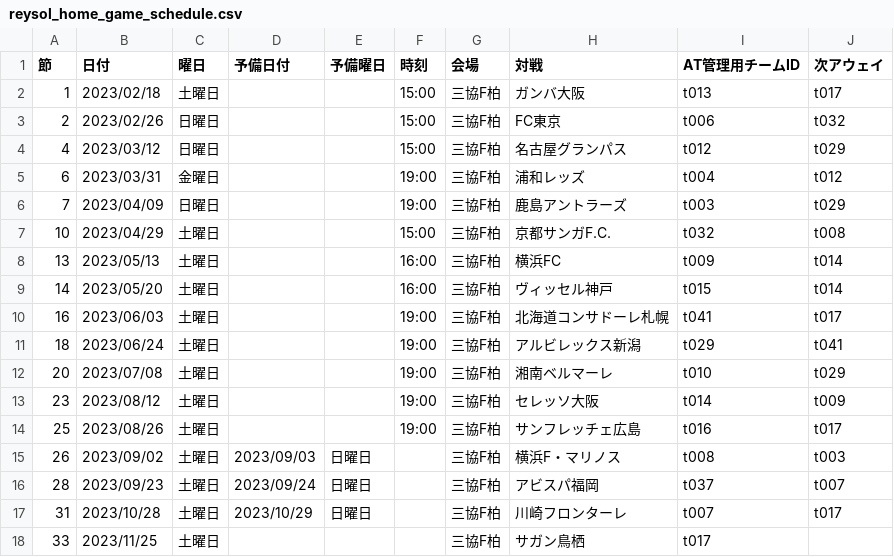
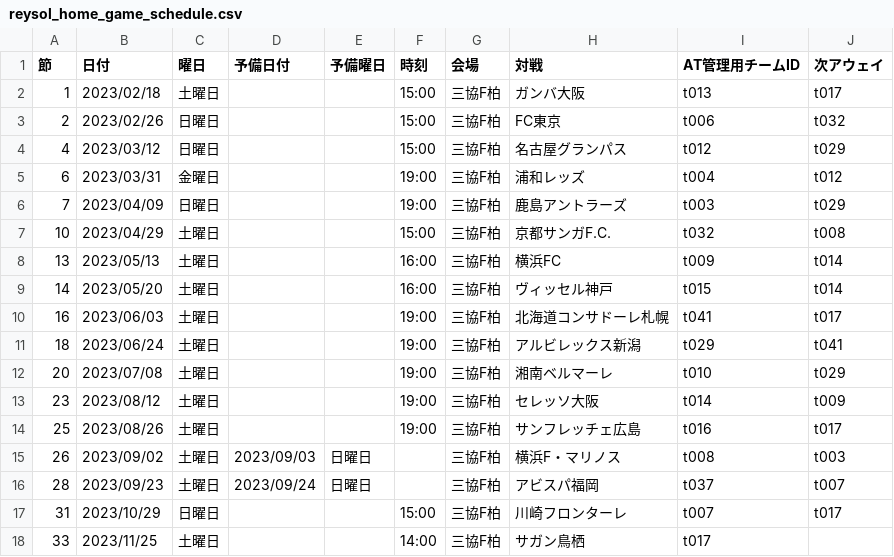
Before and after one commit to k-addtimes/reysol_home_game_schedule, a CSV file: reysol_home_game_schedule.csv, drawn as a sheet.

Commit message:
Update reysol_home_game_schedule.csv
川崎戦、鳥栖戦の時刻と日程の更新

```diff
--- a/reysol_home_game_schedule.csv
+++ b/reysol_home_game_schedule.csv
@@ -16,3 +16,3 @@
 28,2023/09/23,土曜日,2023/09/24,日曜日,,三協F柏,アビスパ福岡,t037,t007
-31,2023/10/28,土曜日,2023/10/29,日曜日,,三協F柏,川崎フロンターレ,t007,t017
-33,2023/11/25,土曜日,,,,三協F柏,サガン鳥栖,t017,
+31,2023/10/29,日曜日,,,15:00,三協F柏,川崎フロンターレ,t007,t017
+33,2023/11/25,土曜日,,,14:00,三協F柏,サガン鳥栖,t017,
```
